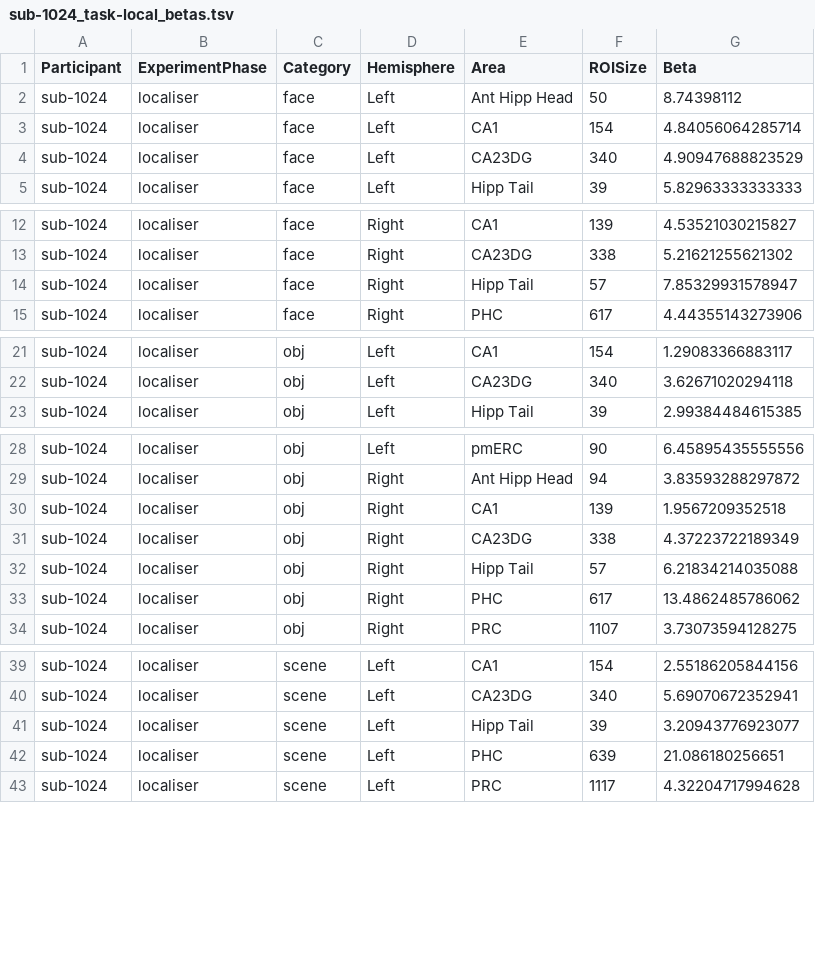
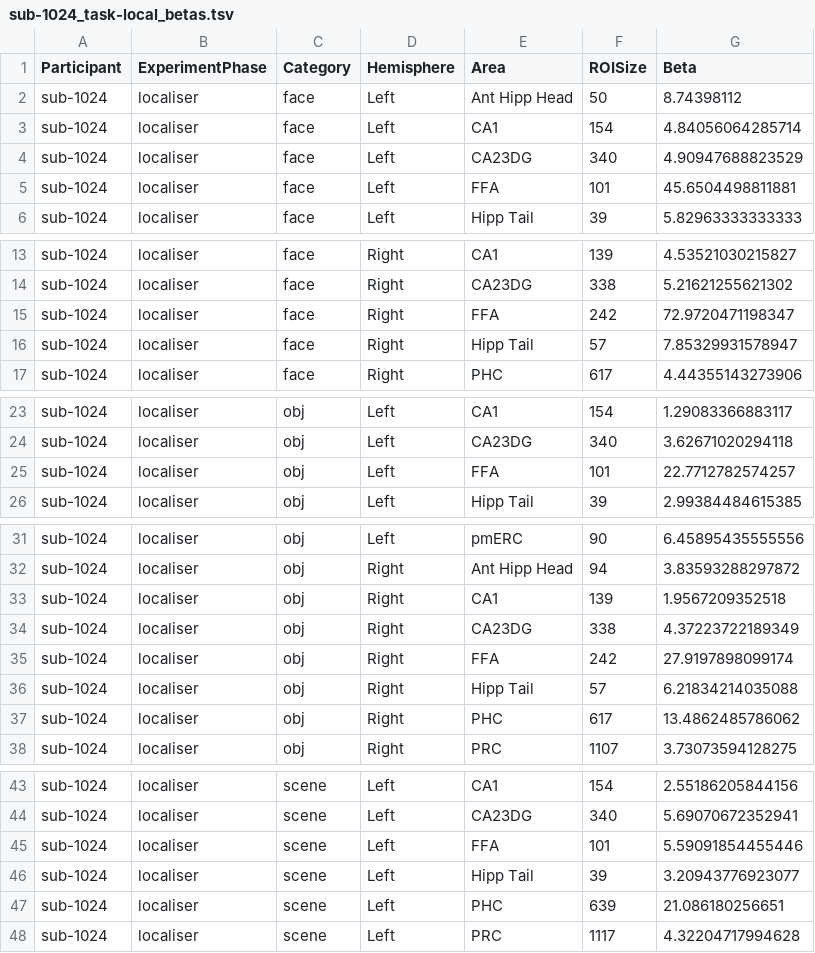
Before and after one commit to OpenNeuroDatasets/ds006039, a TSV file: derivatives/LocalDeconvolveOutput/sub-1024/sub-1024_task-local_betas.tsv, drawn as a sheet; only a part is shown, gaps mark what is left out; the diff covers the shown part only.

Commit message:
[OpenNeuro] Recorded changes

```diff
--- a/derivatives/LocalDeconvolveOutput/sub-1024/sub-1024_task-local_betas.tsv
+++ b/derivatives/LocalDeconvolveOutput/sub-1024/sub-1024_task-local_betas.tsv
@@ -4,0 +5 @@ sub-1024	localiser	face	Left	CA23DG	340	4.90947688823529
+"sub-1024"	"localiser"	"face"	"Left"	"FFA"	101	45.6504498811881
@@ -13,0 +15 @@ sub-1024	localiser	face	Right	CA23DG	338	5.21621255621302
+"sub-1024"	"localiser"	"face"	"Right"	"FFA"	242	72.9720471198347
@@ -22,0 +25 @@ sub-1024	localiser	obj	Left	CA23DG	340	3.62671020294118
+"sub-1024"	"localiser"	"obj"	"Left"	"FFA"	101	22.7712782574257
@@ -31,0 +35 @@ sub-1024	localiser	obj	Right	CA23DG	338	4.37223722189349
+"sub-1024"	"localiser"	"obj"	"Right"	"FFA"	242	27.9197898099174
@@ -40,0 +45 @@ sub-1024	localiser	scene	Left	CA23DG	340	5.69070672352941
+"sub-1024"	"localiser"	"scene"	"Left"	"FFA"	101	5.59091854455446
```
Also changed, not shown: 1 added row elsewhere in this file.
